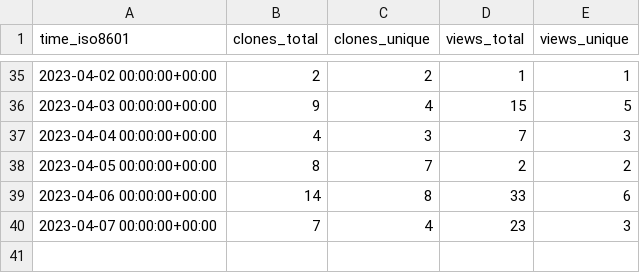
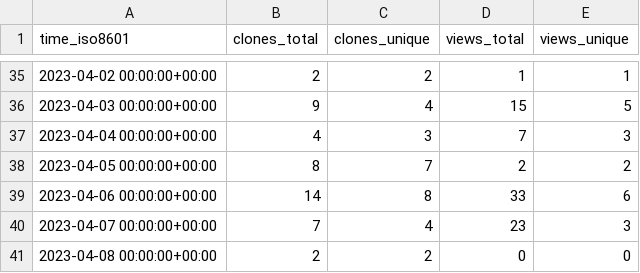
Before and after one commit to yext/pages-starter-react-locations, a CSV file: yext/pages-starter-react-locations/ghrs-data/views_clones_aggregate.csv, drawn as a sheet; only a part is shown, gaps mark what is left out.

```diff
--- a/yext/pages-starter-react-locations/ghrs-data/views_clones_aggregate.csv
+++ b/yext/pages-starter-react-locations/ghrs-data/views_clones_aggregate.csv
@@ -40 +40,2 @@ time_iso8601,clones_total,clones_unique,views_total,views_unique
 2023-04-07 00:00:00+00:00,7,4,23,3
+2023-04-08 00:00:00+00:00,2,2,0,0
```
Also changed, not shown: 1 other file.
